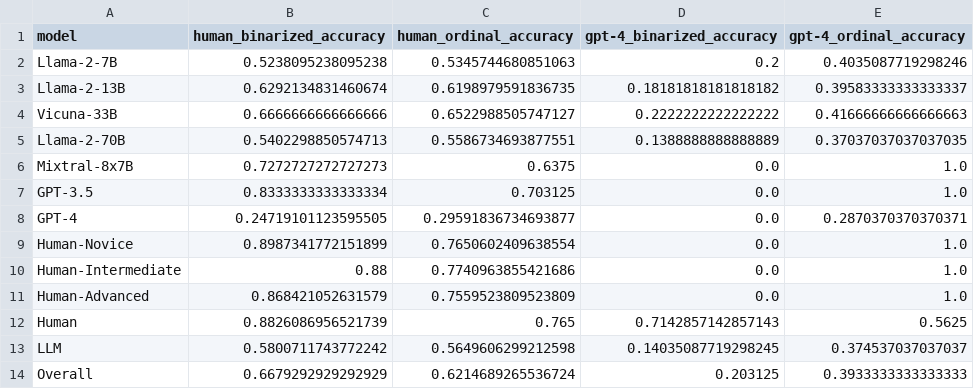
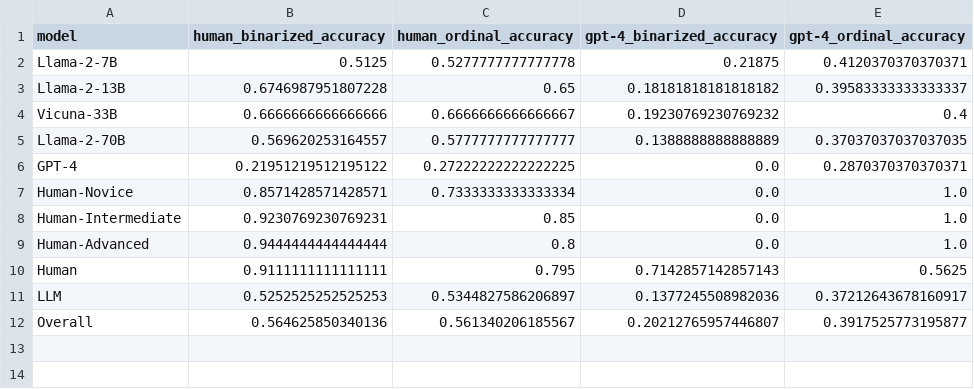
Before and after one commit to fabriceyhc/llm-psych-depth, a CSV file: story_eval/tables/human_vs_llm_prediction_accuracies.csv, drawn as a sheet.

```diff
--- a/story_eval/tables/human_vs_llm_prediction_accuracies.csv
+++ b/story_eval/tables/human_vs_llm_prediction_accuracies.csv
@@ -1,14 +1,12 @@
 model,human_binarized_accuracy,human_ordinal_accuracy,gpt-4_binarized_accuracy,gpt-4_ordinal_accuracy
-Llama-2-7B,0.5238095238095238,0.5345744680851063,0.2,0.4035087719298246
-Llama-2-13B,0.6292134831460674,0.6198979591836735,0.18181818181818182,0.39583333333333337
-Vicuna-33B,0.6666666666666666,0.6522988505747127,0.2222222222222222,0.41666666666666663
-Llama-2-70B,0.5402298850574713,0.5586734693877551,0.1388888888888889,0.37037037037037035
-Mixtral-8x7B,0.7272727272727273,0.6375,0.0,1.0
-GPT-3.5,0.8333333333333334,0.703125,0.0,1.0
-GPT-4,0.24719101123595505,0.29591836734693877,0.0,0.2870370370370371
-Human-Novice,0.8987341772151899,0.7650602409638554,0.0,1.0
-Human-Intermediate,0.88,0.7740963855421686,0.0,1.0
-Human-Advanced,0.868421052631579,0.7559523809523809,0.0,1.0
-Human,0.8826086956521739,0.765,0.7142857142857143,0.5625
-LLM,0.5800711743772242,0.5649606299212598,0.14035087719298245,0.374537037037037
-Overall,0.6679292929292929,0.6214689265536724,0.203125,0.3933333333333333
+Llama-2-7B,0.5125,0.5277777777777778,0.21875,0.4120370370370371
+Llama-2-13B,0.6746987951807228,0.65,0.18181818181818182,0.39583333333333337
+Vicuna-33B,0.6666666666666666,0.6666666666666667,0.19230769230769232,0.4
+Llama-2-70B,0.569620253164557,0.5777777777777777,0.1388888888888889,0.37037037037037035
+GPT-4,0.21951219512195122,0.27222222222222225,0.0,0.2870370370370371
+Human-Novice,0.8571428571428571,0.7333333333333334,0.0,1.0
+Human-Intermediate,0.9230769230769231,0.85,0.0,1.0
+Human-Advanced,0.9444444444444444,0.8,0.0,1.0
+Human,0.9111111111111111,0.795,0.7142857142857143,0.5625
+LLM,0.5252525252525253,0.5344827586206897,0.1377245508982036,0.37212643678160917
+Overall,0.564625850340136,0.561340206185567,0.20212765957446807,0.3917525773195877
```
Also changed, not shown: story_eval/tables/human_study_anova_model.csv, story_eval/tables/human_study_anova_participant_id.csv, 8 other files.
